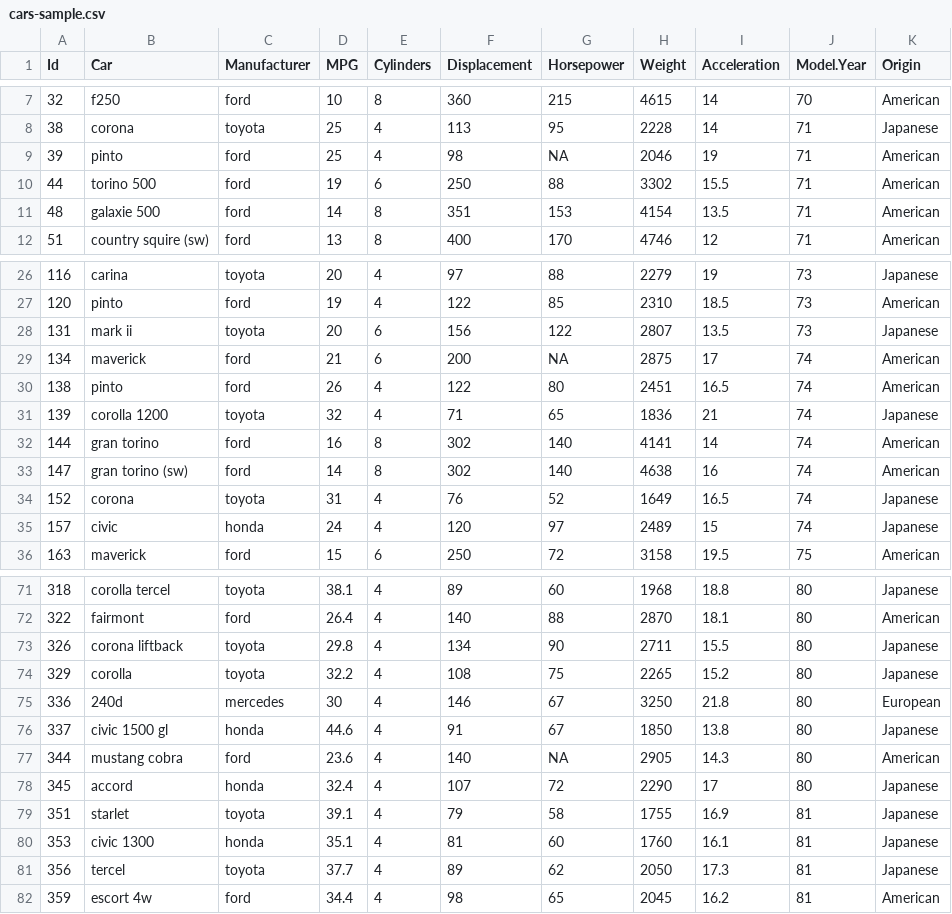
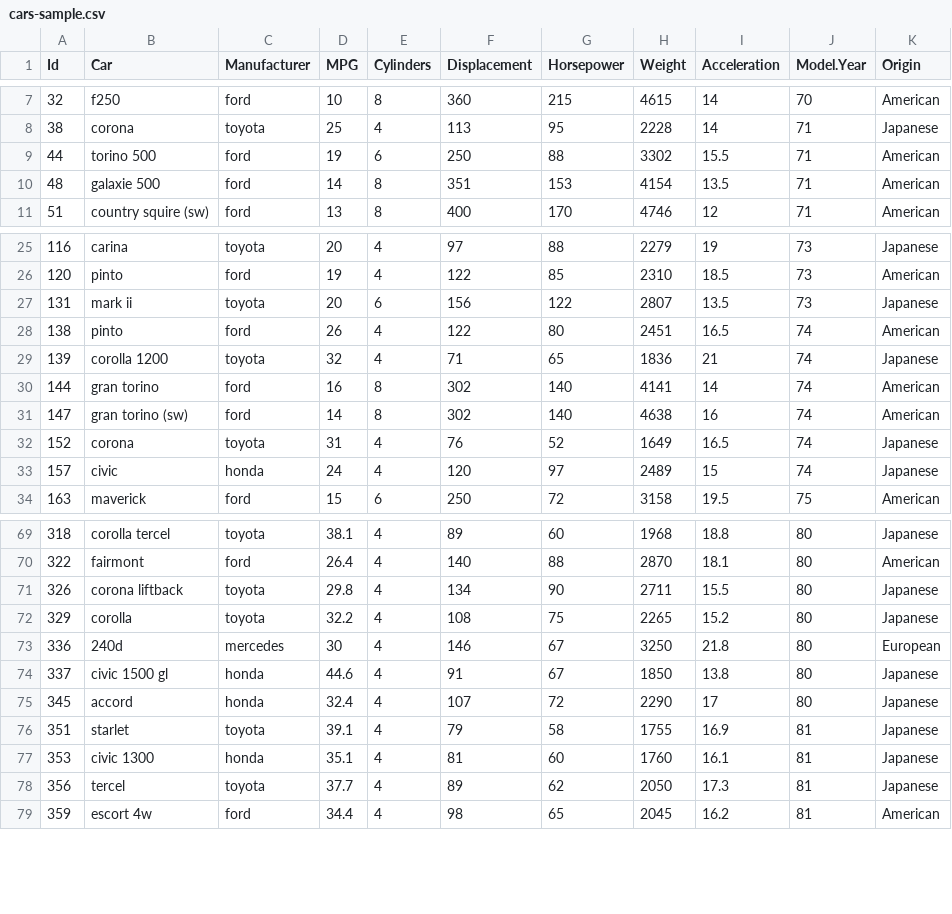
Before and after one commit to cs480x-21c/02-DataVis-5Ways, a CSV file: cars-sample.csv, drawn as a sheet; only a part is shown, gaps mark what is left out; the diff names each change by its address in the sheet, - before the commit and + after, or states it on an @@ line.

```diff
--- a/cars-sample.csv
+++ b/cars-sample.csv
-row 9: 39 | pinto | ford | 25 | 4 | 98 | NA | 2046 | 19 | 71 | American
-row 29: 134 | maverick | ford | 21 | 6 | 200 | NA | 2875 | 17 | 74 | American
-row 77: 344 | mustang cobra | ford | 23.6 | 4 | 140 | NA | 2905 | 14.3 | 80 | American
```
Also changed, not shown: 2 other files.
